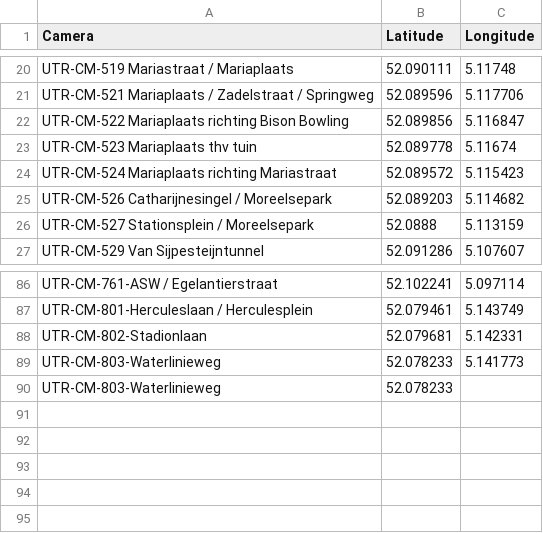
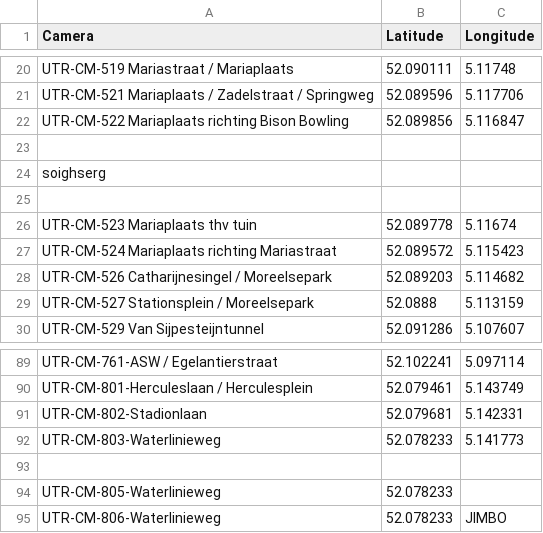
Before and after one commit to peerhenry/CameraApi, a CSV file: data/cameras-defb.csv, drawn as a sheet; only a part is shown, gaps mark what is left out.

Commit message:
Skip empty lines in csv and added some dummy broken daya in csv.

```diff
--- a/data/cameras-defb.csv
+++ b/data/cameras-defb.csv
@@ -22,2 +22,5 @@ UTR-CM-521 Mariaplaats / Zadelstraat / Springweg;52.089596;5.117706
 UTR-CM-522 Mariaplaats richting Bison Bowling;52.089856;5.116847
+
+soighserg
+
 UTR-CM-523 Mariaplaats thv tuin;52.089778;5.11674
@@ -89,2 +92,4 @@ UTR-CM-802-Stadionlaan;52.079681;5.142331
 UTR-CM-803-Waterlinieweg;52.078233;5.141773
-UTR-CM-803-Waterlinieweg;52.078233;
+
+UTR-CM-805-Waterlinieweg;52.078233;
+UTR-CM-806-Waterlinieweg;52.078233;JIMBO
```
Also changed, not shown: 2 other files.
